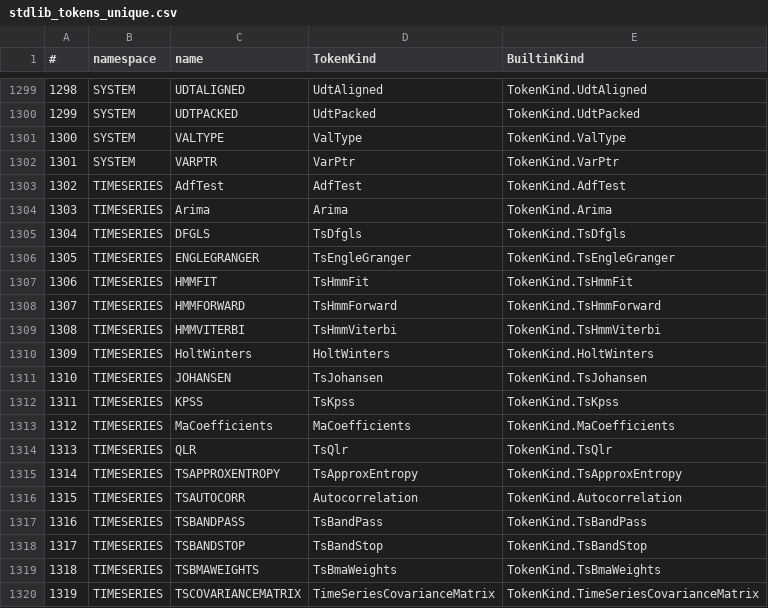
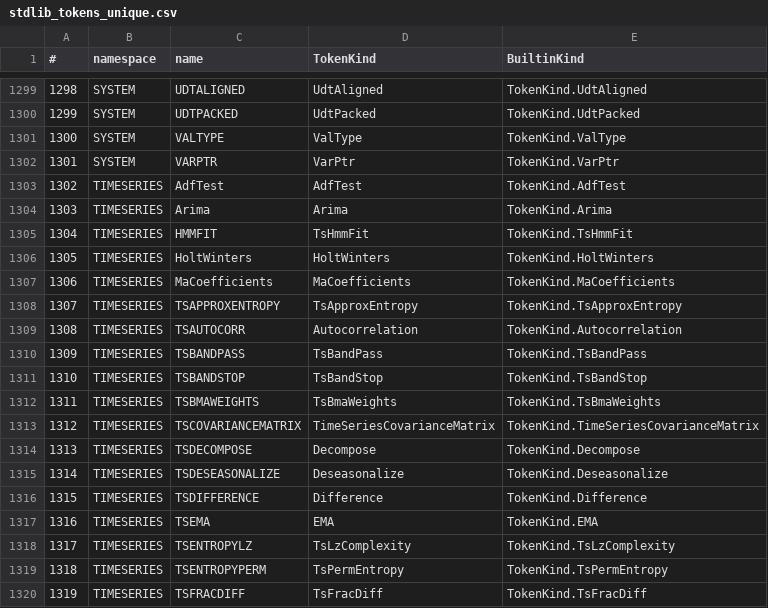
Before and after one commit to c-vision/GMBasic, a CSV file: GMBasicSharp/common/Registry/stdlib_tokens_unique.csv, drawn as a sheet; only a part is shown, gaps mark what is left out; the shorter side is filled out with more unchanged rows; removed rows and columns are numbered as before the commit, all else as after; the diff names each change by its address in the sheet, - before the commit and + after, or states it on an @@ line.

```diff
--- a/GMBasicSharp/common/Registry/stdlib_tokens_unique.csv
+++ b/GMBasicSharp/common/Registry/stdlib_tokens_unique.csv
-row 1305: 1304 | TIMESERIES | DFGLS | TsDfgls | TokenKind.TsDfgls
-row 1306: 1305 | TIMESERIES | ENGLEGRANGER | TsEngleGranger | TokenKind.TsEngleGranger
@@ column A (#) renumbered from row 1305 down @@
-row 1308: 1307 | TIMESERIES | HMMFORWARD | TsHmmForward | TokenKind.TsHmmForward
-row 1309: 1308 | TIMESERIES | HMMVITERBI | TsHmmViterbi | TokenKind.TsHmmViterbi
-row 1311: 1310 | TIMESERIES | JOHANSEN | TsJohansen | TokenKind.TsJohansen
-row 1312: 1311 | TIMESERIES | KPSS | TsKpss | TokenKind.TsKpss
-row 1314: 1313 | TIMESERIES | QLR | TsQlr | TokenKind.TsQlr
```
Also changed, not shown: GMBasicSharp/common/Registry/stdlib_tokens.csv, GMBasicSharp/common/Registry/surface.csv, 21 other files.
